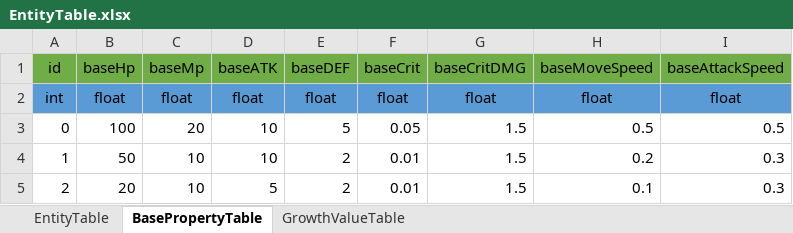
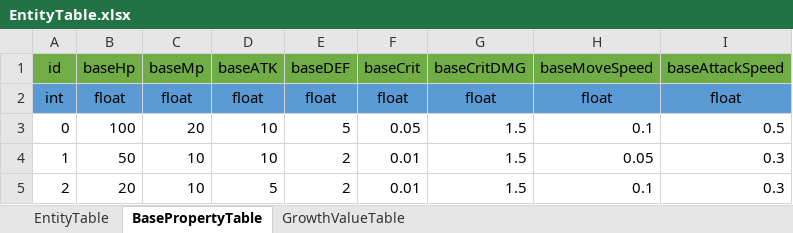
Before and after one commit to Taramesu/RPG-GameClient, an Excel workbook: Assets/Excel/EntityTable.xlsx, sheet BasePropertyTable, drawn as a sheet; values as stored, in another font and other column widths than the file's, no borders; the diff names each change by its address in the sheet, - before the commit and + after, or states it on an @@ line.

```diff
--- a/Assets/Excel/EntityTable.xlsx (sheet BasePropertyTable)
+++ b/Assets/Excel/EntityTable.xlsx (sheet BasePropertyTable)
-H3: 0.5
+H3: 0.1
-H4: 0.2
+H4: 0.05
```
Also changed, not shown: 12 other files.
